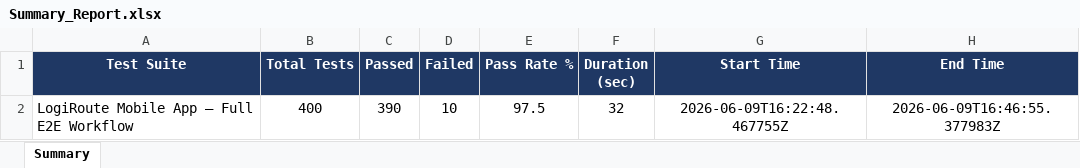
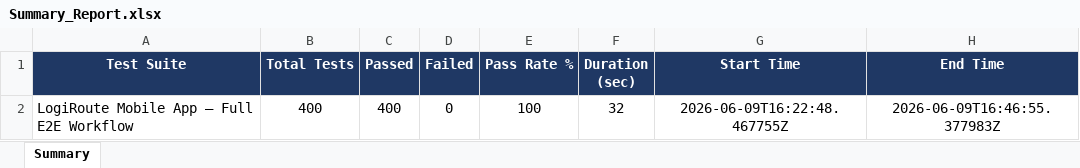
Before and after one commit to gowtham526/sentinelx-soc-platform, an Excel workbook: testcases/Summary_Report.xlsx, sheet Summary, drawn as a sheet; values as stored, in another font and other column widths than the file's, no borders; the diff names each change by its address in the sheet, - before the commit and + after, or states it on an @@ line.

```diff
--- a/testcases/Summary_Report.xlsx (sheet Summary)
+++ b/testcases/Summary_Report.xlsx (sheet Summary)
-C2 (Passed): 390
+C2 (Passed): 400
-D2 (Failed): 10
+D2 (Failed): 0
-E2 (Pass Rate %): 97.5
+E2 (Pass Rate %): 100
```
Also changed, not shown: SentinelX_Final_Test_Reports/Selenium_Test_Report.xlsx, testcases/Automation_Test_Report.xlsx, 3 other files.
